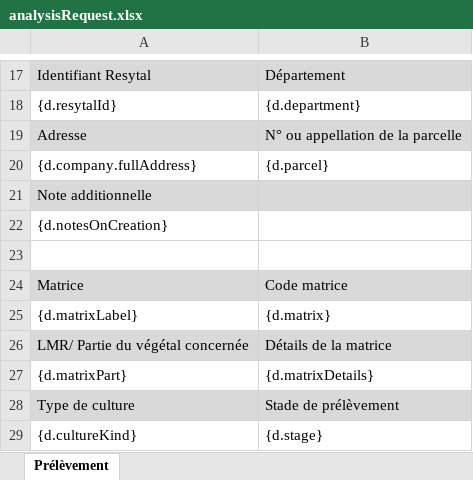
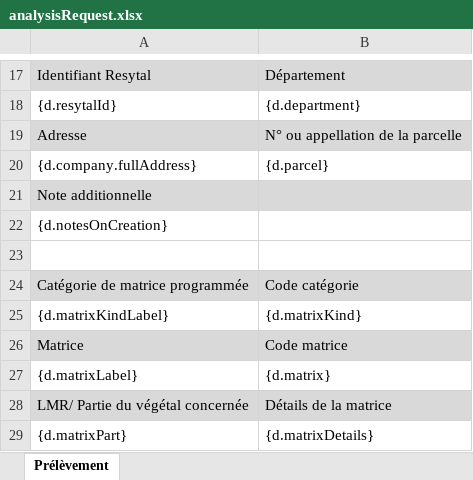
Before and after one commit to betagouv/maestro, an Excel workbook: server/templates/analysisRequest/analysisRequest.xlsx, sheet Prélèvement, drawn as a sheet; only a part is shown, gaps mark what is left out; the shorter side is filled out with more unchanged rows; values as stored, in another font and other column widths than the file's, no borders; charts and pictures not drawn; the diff names each change by its address in the sheet, - before the commit and + after, or states it on an @@ line.

```diff
--- a/server/templates/analysisRequest/analysisRequest.xlsx (sheet Prélèvement)
+++ b/server/templates/analysisRequest/analysisRequest.xlsx (sheet Prélèvement)
+row 24: Catégorie de matrice programmée | Code catégorie
+row 25: {d.matrixKindLabel} | {d.matrixKind}
```
Also changed, not shown: charts or pictures, 9 other files.
